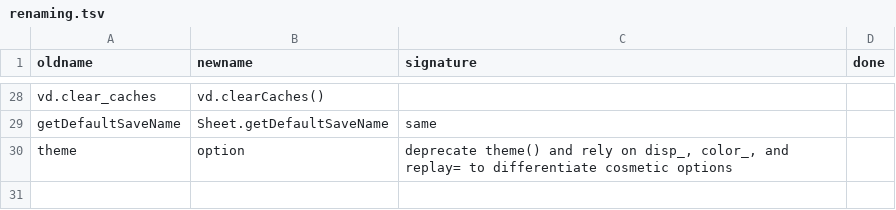
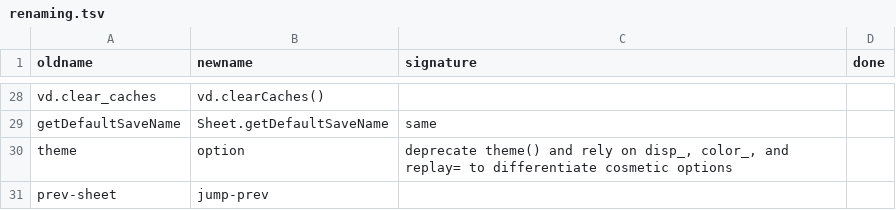
Before and after one commit to saulpw/visidata, a TSV file: dev/renaming.tsv, drawn as a sheet; only a part is shown, gaps mark what is left out.

Commit message:
[nfc] minor cleanups; draw right status on sheet screen

```diff
--- a/dev/renaming.tsv
+++ b/dev/renaming.tsv
@@ -30 +30,2 @@ getDefaultSaveName	Sheet.getDefaultSaveName	same
 theme	option	deprecate theme() and rely on disp_, color_, and replay= to differentiate cosmetic options	
+prev-sheet	jump-prev		
```
Also changed, not shown: 3 other files.
